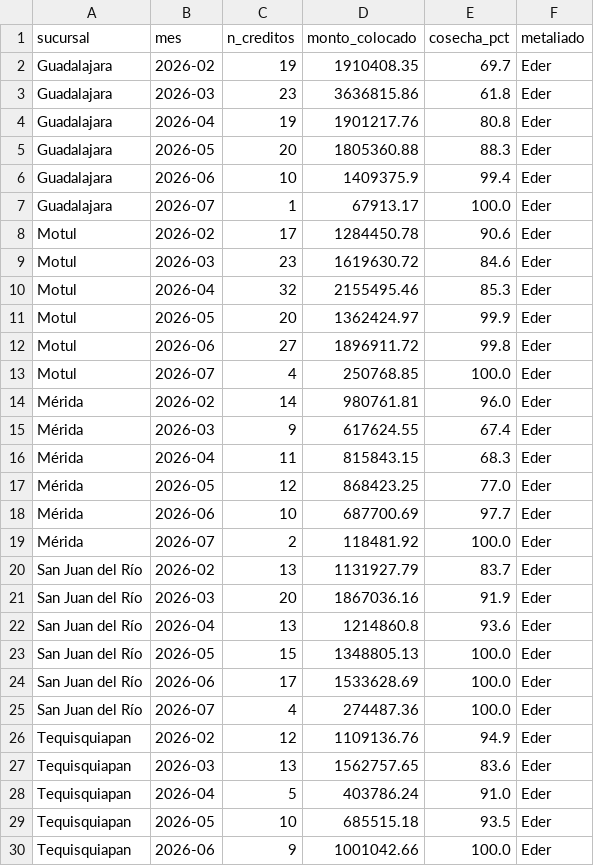
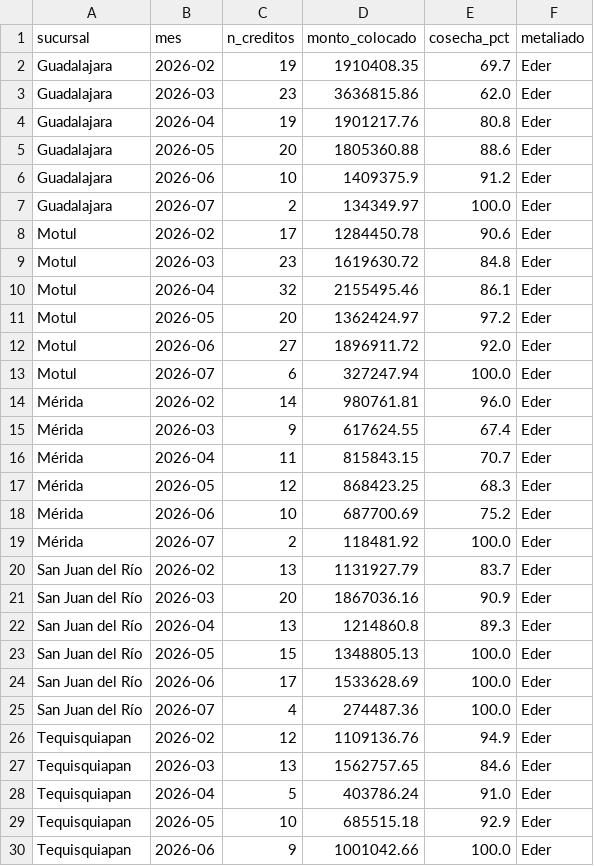
Before and after one commit to AntonioToral1/meta-seguimiento, a CSV file: data/seguimiento_cosechas.csv, drawn as a sheet; only a part is shown; the diff covers the shown part only.

```diff
--- a/data/seguimiento_cosechas.csv
+++ b/data/seguimiento_cosechas.csv
@@ -2,22 +2,22 @@ sucursal,mes,n_creditos,monto_colocado,cosecha_pct,metaliado
 Guadalajara,2026-02,19,1910408.35,69.7,Eder
-Guadalajara,2026-03,23,3636815.86,61.8,Eder
+Guadalajara,2026-03,23,3636815.86,62.0,Eder
 Guadalajara,2026-04,19,1901217.76,80.8,Eder
-Guadalajara,2026-05,20,1805360.88,88.3,Eder
-Guadalajara,2026-06,10,1409375.9,99.4,Eder
-Guadalajara,2026-07,1,67913.17,100.0,Eder
+Guadalajara,2026-05,20,1805360.88,88.6,Eder
+Guadalajara,2026-06,10,1409375.9,91.2,Eder
+Guadalajara,2026-07,2,134349.97,100.0,Eder
 Motul,2026-02,17,1284450.78,90.6,Eder
-Motul,2026-03,23,1619630.72,84.6,Eder
-Motul,2026-04,32,2155495.46,85.3,Eder
-Motul,2026-05,20,1362424.97,99.9,Eder
-Motul,2026-06,27,1896911.72,99.8,Eder
-Motul,2026-07,4,250768.85,100.0,Eder
+Motul,2026-03,23,1619630.72,84.8,Eder
+Motul,2026-04,32,2155495.46,86.1,Eder
+Motul,2026-05,20,1362424.97,97.2,Eder
+Motul,2026-06,27,1896911.72,92.0,Eder
+Motul,2026-07,6,327247.94,100.0,Eder
 Mérida,2026-02,14,980761.81,96.0,Eder
 Mérida,2026-03,9,617624.55,67.4,Eder
-Mérida,2026-04,11,815843.15,68.3,Eder
-Mérida,2026-05,12,868423.25,77.0,Eder
-Mérida,2026-06,10,687700.69,97.7,Eder
+Mérida,2026-04,11,815843.15,70.7,Eder
+Mérida,2026-05,12,868423.25,68.3,Eder
+Mérida,2026-06,10,687700.69,75.2,Eder
 Mérida,2026-07,2,118481.92,100.0,Eder
 San Juan del Río,2026-02,13,1131927.79,83.7,Eder
-San Juan del Río,2026-03,20,1867036.16,91.9,Eder
-San Juan del Río,2026-04,13,1214860.8,93.6,Eder
+San Juan del Río,2026-03,20,1867036.16,90.9,Eder
+San Juan del Río,2026-04,13,1214860.8,89.3,Eder
 San Juan del Río,2026-05,15,1348805.13,100.0,Eder
@@ -26,5 +26,5 @@ San Juan del Río,2026-07,4,274487.36,100.0,Eder
 Tequisquiapan,2026-02,12,1109136.76,94.9,Eder
-Tequisquiapan,2026-03,13,1562757.65,83.6,Eder
+Tequisquiapan,2026-03,13,1562757.65,84.6,Eder
 Tequisquiapan,2026-04,5,403786.24,91.0,Eder
-Tequisquiapan,2026-05,10,685515.18,93.5,Eder
+Tequisquiapan,2026-05,10,685515.18,92.9,Eder
 Tequisquiapan,2026-06,9,1001042.66,100.0,Eder
```
Also changed, not shown: 73 edited cells elsewhere in this file, data/seguimiento_metaliados.csv.
